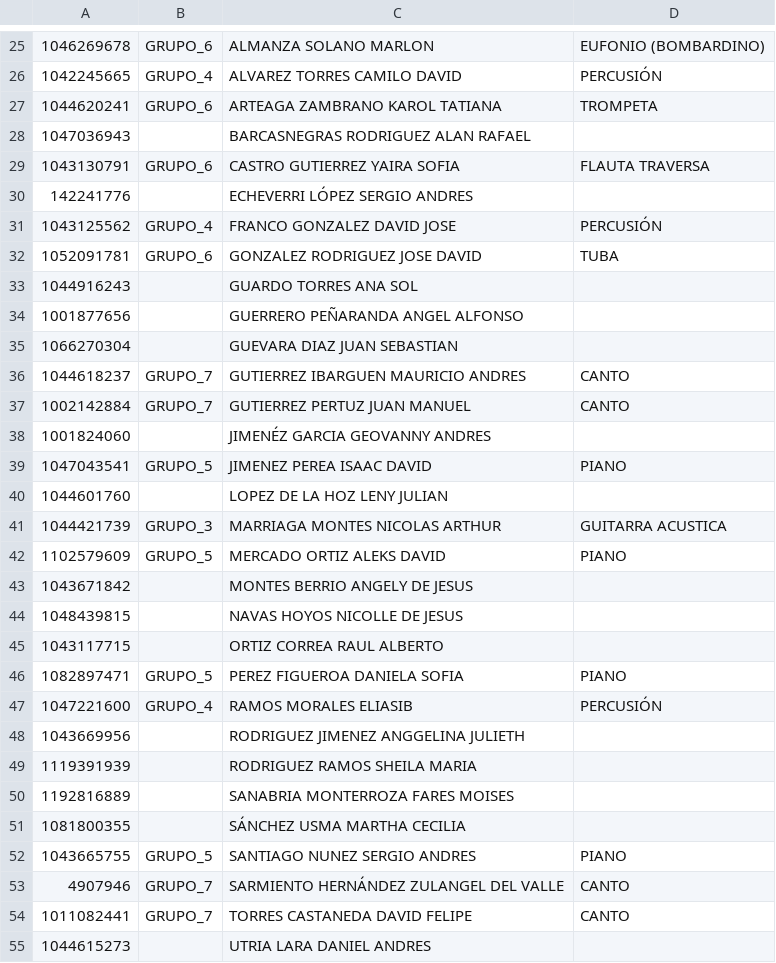
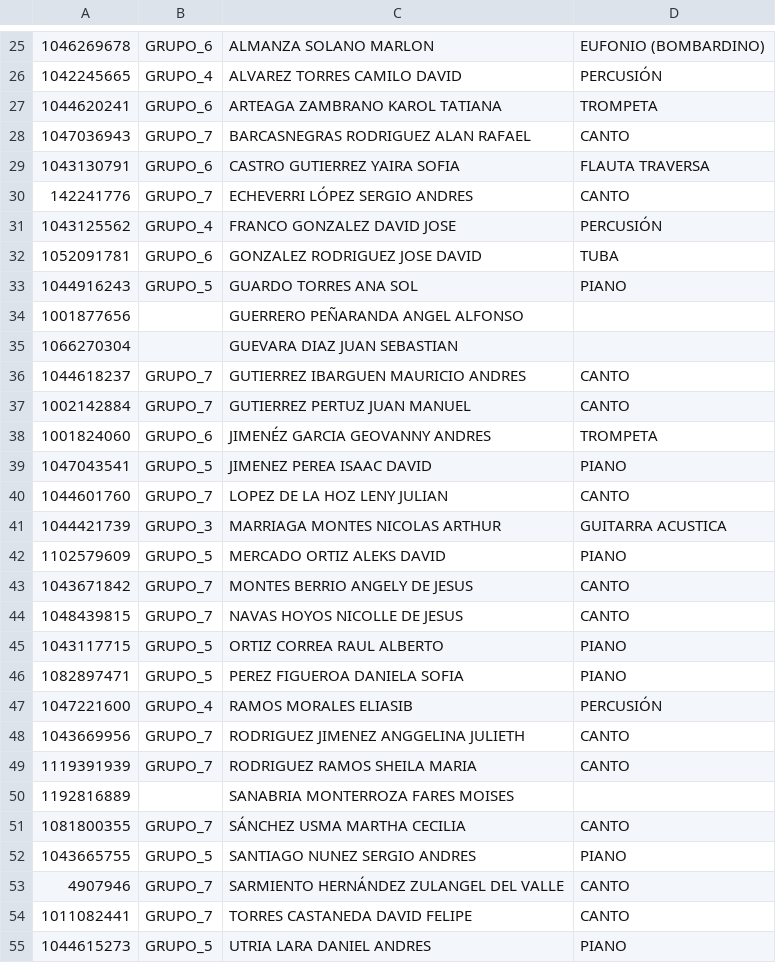
Before and after one commit to ricrudo/ExamenAdmisionApi, a CSV file: services/examen_admision/data/test2.csv, drawn as a sheet; only a part is shown, gaps mark what is left out; the diff covers the shown part only.

```diff
--- a/services/examen_admision/data/test2.csv
+++ b/services/examen_admision/data/test2.csv
@@ -27,8 +27,8 @@
 1044620241,GRUPO_6,ARTEAGA ZAMBRANO KAROL TATIANA,TROMPETA
-1047036943,,BARCASNEGRAS RODRIGUEZ ALAN RAFAEL,
+1047036943,GRUPO_7,BARCASNEGRAS RODRIGUEZ ALAN RAFAEL,CANTO
 1043130791,GRUPO_6,CASTRO GUTIERREZ YAIRA SOFIA,FLAUTA TRAVERSA
-142241776,,ECHEVERRI LÓPEZ SERGIO ANDRES,
+142241776,GRUPO_7,ECHEVERRI LÓPEZ SERGIO ANDRES,CANTO
 1043125562,GRUPO_4,FRANCO GONZALEZ DAVID JOSE,PERCUSIÓN
 1052091781,GRUPO_6,GONZALEZ RODRIGUEZ JOSE DAVID,TUBA
-1044916243,,GUARDO TORRES ANA SOL,
+1044916243,GRUPO_5,GUARDO TORRES ANA SOL,PIANO
 1001877656,,GUERRERO PEÑARANDA ANGEL ALFONSO,
@@ -37,16 +37,16 @@
 1002142884,GRUPO_7,GUTIERREZ PERTUZ JUAN MANUEL,CANTO
-1001824060,,JIMENÉZ GARCIA GEOVANNY ANDRES,
+1001824060,GRUPO_6,JIMENÉZ GARCIA GEOVANNY ANDRES,TROMPETA
 1047043541,GRUPO_5,JIMENEZ PEREA ISAAC DAVID,PIANO
-1044601760,,LOPEZ DE LA HOZ LENY JULIAN,
+1044601760,GRUPO_7,LOPEZ DE LA HOZ LENY JULIAN,CANTO
 1044421739,GRUPO_3,MARRIAGA MONTES NICOLAS ARTHUR,GUITARRA ACUSTICA
 1102579609,GRUPO_5,MERCADO ORTIZ ALEKS DAVID,PIANO
-1043671842,,MONTES BERRIO ANGELY DE JESUS,
-1048439815,,NAVAS HOYOS NICOLLE DE JESUS,
-1043117715,,ORTIZ CORREA RAUL ALBERTO,
+1043671842,GRUPO_7,MONTES BERRIO ANGELY DE JESUS,CANTO
+1048439815,GRUPO_7,NAVAS HOYOS NICOLLE DE JESUS,CANTO
+1043117715,GRUPO_5,ORTIZ CORREA RAUL ALBERTO,PIANO
 1082897471,GRUPO_5,PEREZ FIGUEROA DANIELA SOFIA,PIANO
 1047221600,GRUPO_4,RAMOS MORALES ELIASIB,PERCUSIÓN
-1043669956,,RODRIGUEZ JIMENEZ ANGGELINA JULIETH,
-1119391939,,RODRIGUEZ RAMOS SHEILA MARIA,
+1043669956,GRUPO_7,RODRIGUEZ JIMENEZ ANGGELINA JULIETH,CANTO
+1119391939,GRUPO_7,RODRIGUEZ RAMOS SHEILA MARIA,CANTO
 1192816889,,SANABRIA MONTERROZA FARES MOISES,
-1081800355,,SÁNCHEZ USMA MARTHA CECILIA,
+1081800355,GRUPO_7,SÁNCHEZ USMA MARTHA CECILIA,CANTO
 1043665755,GRUPO_5,SANTIAGO NUNEZ SERGIO ANDRES,PIANO
@@ -54,2 +54,2 @@
 1011082441,GRUPO_7,TORRES CASTANEDA DAVID FELIPE,CANTO
-1044615273,,UTRIA LARA DANIEL ANDRES,
+1044615273,GRUPO_5,UTRIA LARA DANIEL ANDRES,PIANO
```
Also changed, not shown: 4 edited cells elsewhere in this file, 2 other files.
